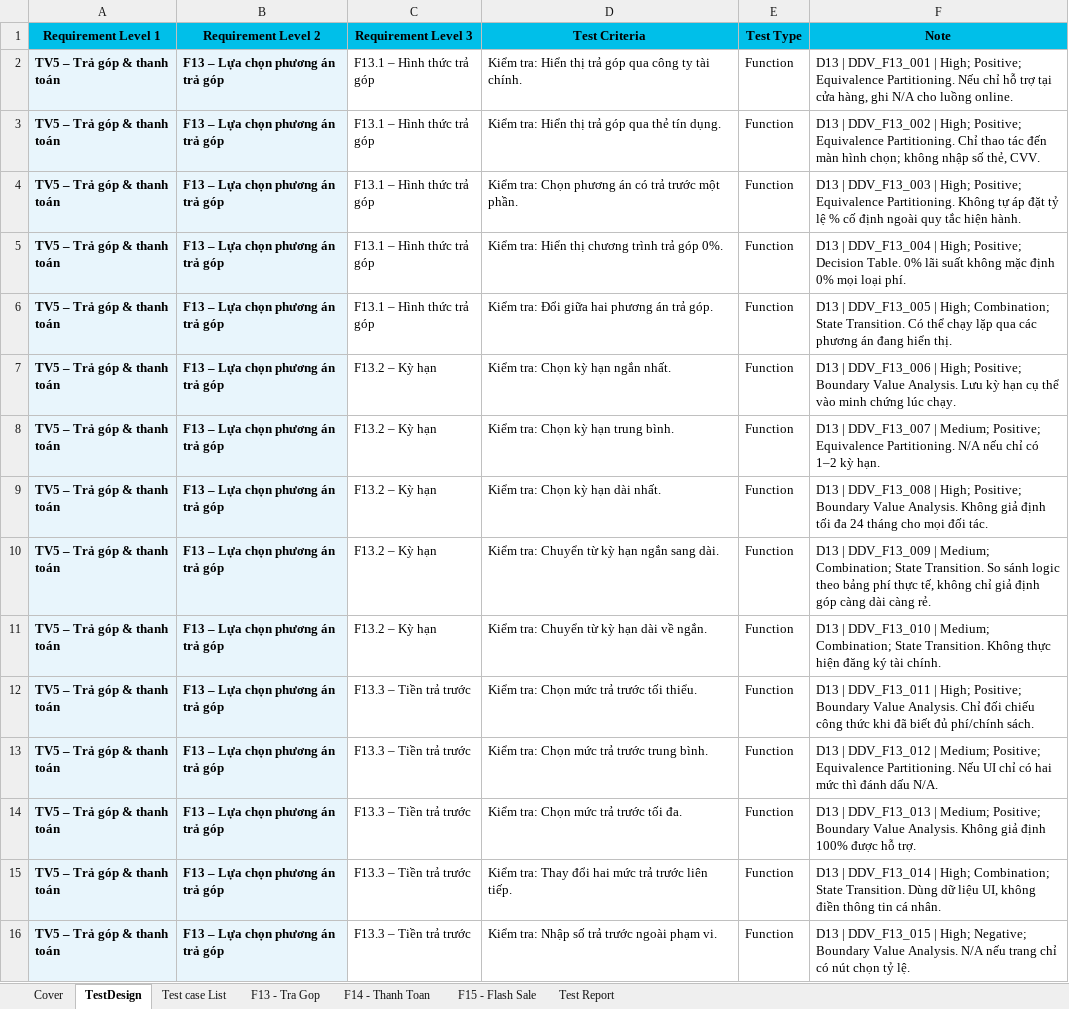
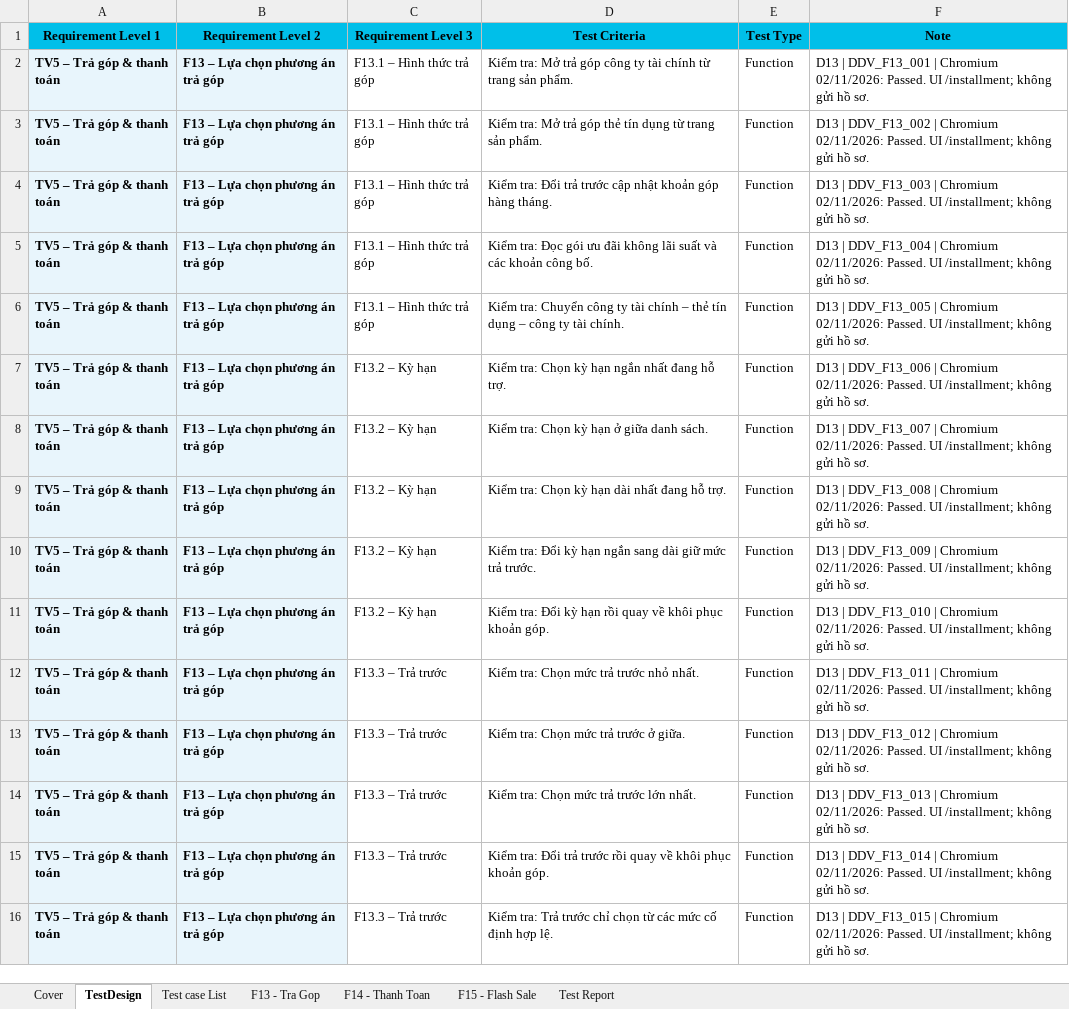
Before and after one commit to HoangDuyTan/Group08-Software-Test, an Excel workbook: docs/individual/Group08_23130318_TranThiMinhThu.xlsx, sheet TestDesign, drawn as a sheet; only a part is shown; values as stored, in another font and other column widths than the file's, no borders; table styles not drawn; the diff covers the shown part only; the diff names each change by its address in the sheet, - before the commit and + after, or states it on an @@ line.

```diff
--- a/docs/individual/Group08_23130318_TranThiMinhThu.xlsx (sheet TestDesign)
+++ b/docs/individual/Group08_23130318_TranThiMinhThu.xlsx (sheet TestDesign)
-D2 (Test Criteria): Kiểm tra: Hiển thị trả góp qua công ty tài chính.
+D2 (Test Criteria): Kiểm tra: Mở trả góp công ty tài chính từ trang sản phẩm.
-F2 (Note): …DDV_F13_001 | High; Positive; Equivalence Partitioning. Nếu chỉ hỗ trợ tại cửa hàng, ghi N/A cho luồng online.
+F2 (Note): …DDV_F13_001 | Chromium 02/11/2026: Passed. UI /installment; không gửi hồ sơ.
-D3 (Test Criteria): Kiểm tra: Hiển thị trả góp qua thẻ tín dụng.
+D3 (Test Criteria): Kiểm tra: Mở trả góp thẻ tín dụng từ trang sản phẩm.
-F3 (Note): …DDV_F13_002 | High; Positive; Equivalence Partitioning. Chỉ thao tác đến màn hình chọn; không nhập số thẻ, CVV.
+F3 (Note): …DDV_F13_002 | Chromium 02/11/2026: Passed. UI /installment; không gửi hồ sơ.
-D4 (Test Criteria): Kiểm tra: Chọn phương án có trả trước một phần.
+D4 (Test Criteria): Kiểm tra: Đổi trả trước cập nhật khoản góp hàng tháng.
-F4 (Note): …DDV_F13_003 | High; Positive; Equivalence Partitioning. Không tự áp đặt tỷ lệ % cố định ngoài quy tắc hiện hành.
+F4 (Note): …DDV_F13_003 | Chromium 02/11/2026: Passed. UI /installment; không gửi hồ sơ.
-D5 (Test Criteria): Kiểm tra: Hiển thị chương trình trả góp 0%.
+D5 (Test Criteria): Kiểm tra: Đọc gói ưu đãi không lãi suất và các khoản công bố.
-F5 (Note): …DDV_F13_004 | High; Positive; Decision Table. 0% lãi suất không mặc định 0% mọi loại phí.
+F5 (Note): …DDV_F13_004 | Chromium 02/11/2026: Passed. UI /installment; không gửi hồ sơ.
-D6 (Test Criteria): Kiểm tra: Đổi giữa hai phương án trả góp.
+D6 (Test Criteria): Kiểm tra: Chuyển công ty tài chính – thẻ tín dụng – công ty tài chính.
-F6 (Note): …DDV_F13_005 | High; Combination; State Transition. Có thể chạy lặp qua các phương án đang hiển thị.
+F6 (Note): …DDV_F13_005 | Chromium 02/11/2026: Passed. UI /installment; không gửi hồ sơ.
-D7 (Test Criteria): Kiểm tra: Chọn kỳ hạn ngắn nhất.
+D7 (Test Criteria): Kiểm tra: Chọn kỳ hạn ngắn nhất đang hỗ trợ.
-F7 (Note): …DDV_F13_006 | High; Positive; Boundary Value Analysis. Lưu kỳ hạn cụ thể vào minh chứng lúc chạy.
+F7 (Note): …DDV_F13_006 | Chromium 02/11/2026: Passed. UI /installment; không gửi hồ sơ.
-D8 (Test Criteria): Kiểm tra: Chọn kỳ hạn trung bình.
+D8 (Test Criteria): Kiểm tra: Chọn kỳ hạn ở giữa danh sách.
-F8 (Note): …DDV_F13_007 | Medium; Positive; Equivalence Partitioning. N/A nếu chỉ có 1–2 kỳ hạn.
+F8 (Note): …DDV_F13_007 | Chromium 02/11/2026: Passed. UI /installment; không gửi hồ sơ.
-D9 (Test Criteria): Kiểm tra: Chọn kỳ hạn dài nhất.
+D9 (Test Criteria): Kiểm tra: Chọn kỳ hạn dài nhất đang hỗ trợ.
-F9 (Note): …DDV_F13_008 | High; Positive; Boundary Value Analysis. Không giả định tối đa 24 tháng cho mọi đối tác.
+F9 (Note): …DDV_F13_008 | Chromium 02/11/2026: Passed. UI /installment; không gửi hồ sơ.
-D10 (Test Criteria): Kiểm tra: Chuyển từ kỳ hạn ngắn sang dài.
+D10 (Test Criteria): Kiểm tra: Đổi kỳ hạn ngắn sang dài giữ mức trả trước.
-F10 (Note): …DDV_F13_009 | Medium; Combination; State Transition. So sánh logic theo bảng phí thực tế, không chỉ giả định góp càng dài càng rẻ.
+F10 (Note): …DDV_F13_009 | Chromium 02/11/2026: Passed. UI /installment; không gửi hồ sơ.
-D11 (Test Criteria): Kiểm tra: Chuyển từ kỳ hạn dài về ngắn.
+D11 (Test Criteria): Kiểm tra: Đổi kỳ hạn rồi quay về khôi phục khoản góp.
-F11 (Note): …DDV_F13_010 | Medium; Combination; State Transition. Không thực hiện đăng ký tài chính.
+F11 (Note): …DDV_F13_010 | Chromium 02/11/2026: Passed. UI /installment; không gửi hồ sơ.
-C12:C16 (Requirement Level 3): F13.3 – Tiền trả trước
+C12:C16 (Requirement Level 3): F13.3 – Trả trước
-D12 (Test Criteria): Kiểm tra: Chọn mức trả trước tối thiểu.
+D12 (Test Criteria): Kiểm tra: Chọn mức trả trước nhỏ nhất.
-F12 (Note): …DDV_F13_011 | High; Positive; Boundary Value Analysis. Chỉ đối chiếu công thức khi đã biết đủ phí/chính sách.
+F12 (Note): …DDV_F13_011 | Chromium 02/11/2026: Passed. UI /installment; không gửi hồ sơ.
-D13 (Test Criteria): Kiểm tra: Chọn mức trả trước trung bình.
+D13 (Test Criteria): Kiểm tra: Chọn mức trả trước ở giữa.
-F13 (Note): …DDV_F13_012 | Medium; Positive; Equivalence Partitioning. Nếu UI chỉ có hai mức thì đánh dấu N/A.
+F13 (Note): …DDV_F13_012 | Chromium 02/11/2026: Passed. UI /installment; không gửi hồ sơ.
-D14 (Test Criteria): Kiểm tra: Chọn mức trả trước tối đa.
+D14 (Test Criteria): Kiểm tra: Chọn mức trả trước lớn nhất.
-F14 (Note): …DDV_F13_013 | Medium; Positive; Boundary Value Analysis. Không giả định 100% được hỗ trợ.
+F14 (Note): …DDV_F13_013 | Chromium 02/11/2026: Passed. UI /installment; không gửi hồ sơ.
-D15 (Test Criteria): Kiểm tra: Thay đổi hai mức trả trước liên tiếp.
+D15 (Test Criteria): Kiểm tra: Đổi trả trước rồi quay về khôi phục khoản góp.
-F15 (Note): …DDV_F13_014 | High; Combination; State Transition. Dùng dữ liệu UI, không điền thông tin cá nhân.
+F15 (Note): …DDV_F13_014 | Chromium 02/11/2026: Passed. UI /installment; không gửi hồ sơ.
-D16 (Test Criteria): Kiểm tra: Nhập số trả trước ngoài phạm vi.
+D16 (Test Criteria): Kiểm tra: Trả trước chỉ chọn từ các mức cố định hợp lệ.
-F16 (Note): …DDV_F13_015 | High; Negative; Boundary Value Analysis. N/A nếu trang chỉ có nút chọn tỷ lệ.
+F16 (Note): …DDV_F13_015 | Chromium 02/11/2026: Passed. UI /installment; không gửi hồ sơ.
```
Also changed, not shown: 45 edited cells elsewhere in this sheet, sheet F13 - Tra Gop, sheet Test Report, sheet Test case List.
